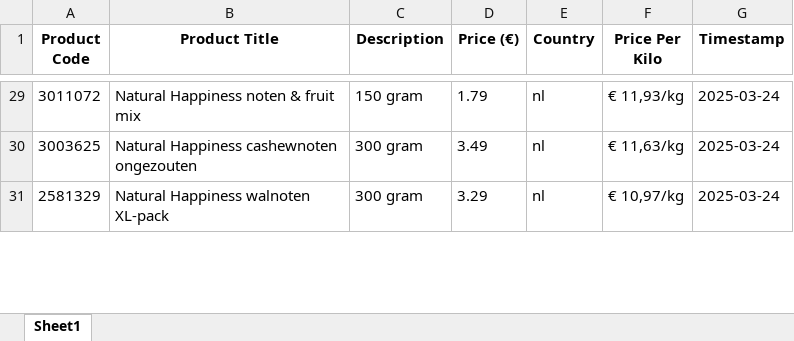
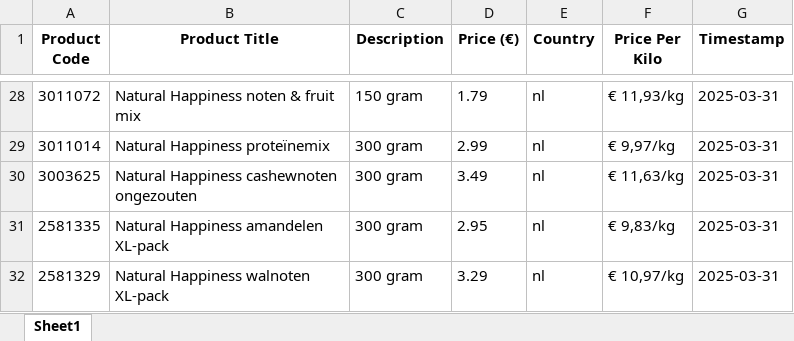
Before and after one commit to wweijs/MOScraper, an Excel workbook: Web Scraping/Action_data.xlsx, sheet Sheet1, drawn as a sheet; only a part is shown, gaps mark what is left out; values as stored, in another font and other column widths than the file's, no borders; addresses are those after the commit; the diff covers the shown part only; the diff names each change by its address in the sheet, - before the commit and + after, or states it on an @@ line.

```diff
--- a/Web Scraping/Action_data.xlsx (sheet Sheet1)
+++ b/Web Scraping/Action_data.xlsx (sheet Sheet1)
-G28 (Timestamp): 2025-03-24
+G28 (Timestamp): 2025-03-31
+row 29: 3011014 | Natural Happiness proteïnemix | 300 gram | 2.99 | nl | € 9,97/kg | 2025-03-31
-G30 (Timestamp): 2025-03-24
+G30 (Timestamp): 2025-03-31
+row 31: 2581335 | Natural Happiness amandelen XL-pack | 300 gram | 2.95 | nl | € 9,83/kg | 2025-03-31
-G32 (Timestamp): 2025-03-24
+G32 (Timestamp): 2025-03-31
```
Also changed, not shown: other rows of this sheet, Web Scraping/choco.xlsx, 5 other files.
